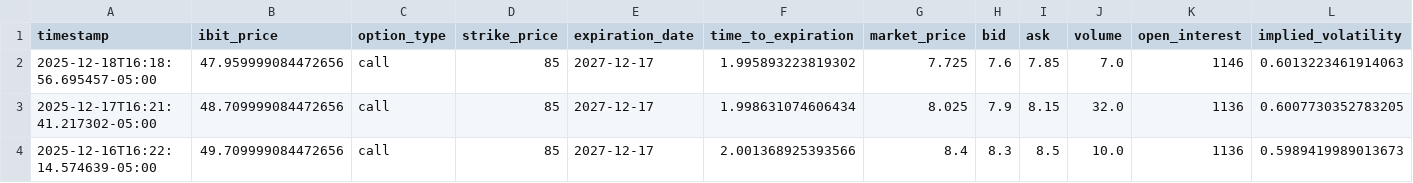
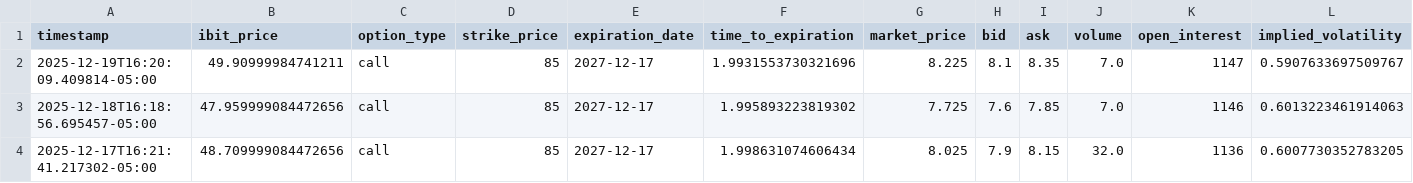
Before and after one commit to analytics-01/analytics-01.github.io, a CSV file: docs/projects/IBIT_Call_Monitor/data/ibit_calls.csv, drawn as a sheet; only a part is shown; the shorter side is filled out with more unchanged rows; rows hold the shown columns only; the diff names each change by its address in the sheet, - before the commit and + after, or states it on an @@ line.

```diff
--- a/docs/projects/IBIT_Call_Monitor/data/ibit_calls.csv
+++ b/docs/projects/IBIT_Call_Monitor/data/ibit_calls.csv
+row 2: 2025-12-19T16:20:09.409814-05:00 | 49.90999984741211 | call | 85 | 2027-12-17 | 1.9931553730321696 | 8.225 | 8.1 | 8.35 | 7.0 | 1147 | 0.5907633697509767
```
Also changed, not shown: projects/IBIT_Call_Monitor/data/ibit_calls.csv.
